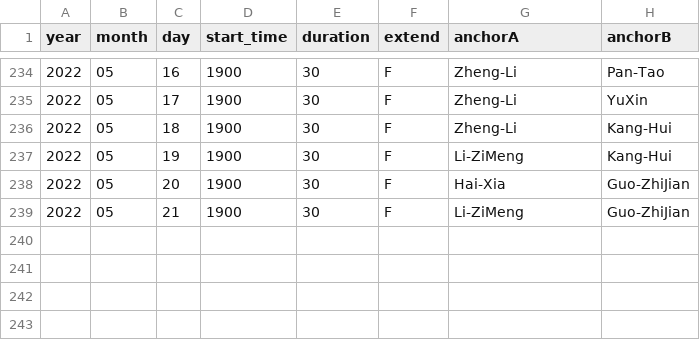
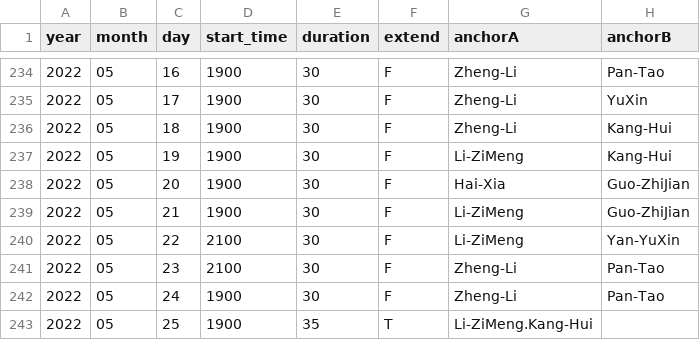
Before and after one commit to xueke114/XinWenLianBo, a CSV file: duration.csv, drawn as a sheet; only a part is shown, gaps mark what is left out; the diff names each change by its address in the sheet, - before the commit and + after, or states it on an @@ line.

Commit message:
提交2022/05/22--25

```diff
--- a/duration.csv
+++ b/duration.csv
+row 240: 2022 | 05 | 22 | 2100 | 30 | F | Li-ZiMeng | Yan-YuXin
+row 241: 2022 | 05 | 23 | 2100 | 30 | F | Zheng-Li | Pan-Tao
+row 242: 2022 | 05 | 24 | 1900 | 30 | F | Zheng-Li | Pan-Tao
+row 243: 2022 | 05 | 25 | 1900 | 35 | T | Li-ZiMeng.Kang-Hui
```
